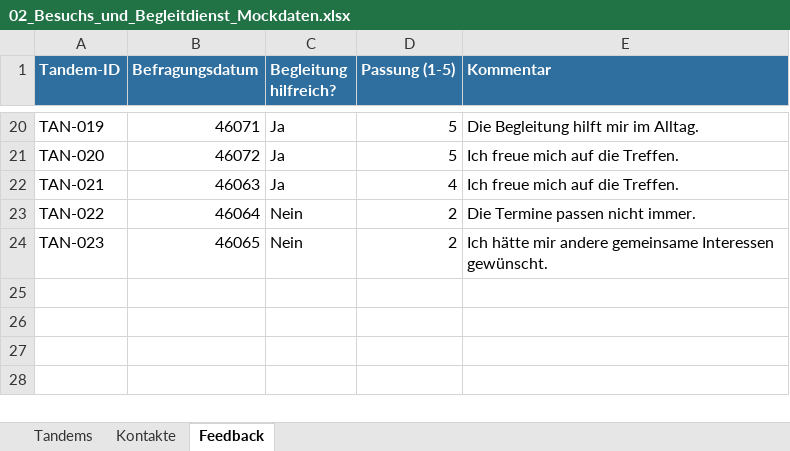
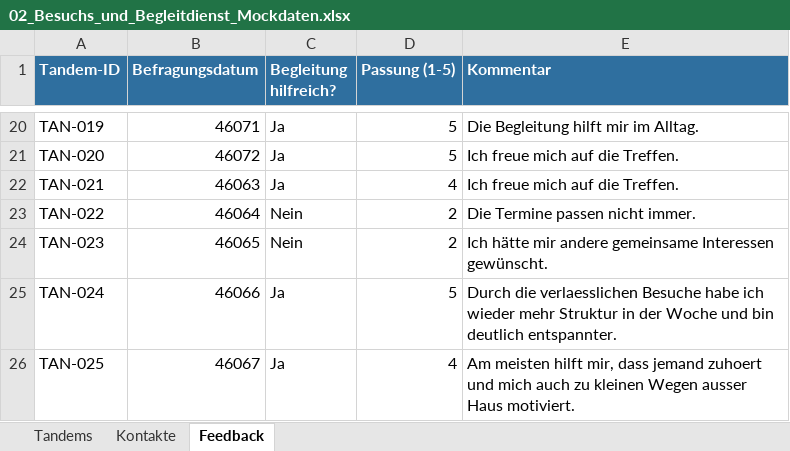
Before and after one commit to lingriosmichael/ia-webapp, an Excel workbook: data/miteinanderProject/02_Besuchs_und_Begleitdienst_Mockdaten.xlsx, sheet Feedback, drawn as a sheet; only a part is shown, gaps mark what is left out; values as stored, in another font and other column widths than the file's, no borders; table styles not drawn; the diff names each change by its address in the sheet, - before the commit and + after, or states it on an @@ line.

```diff
--- a/data/miteinanderProject/02_Besuchs_und_Begleitdienst_Mockdaten.xlsx (sheet Feedback)
+++ b/data/miteinanderProject/02_Besuchs_und_Begleitdienst_Mockdaten.xlsx (sheet Feedback)
+row 25: TAN-024 | 46066 | Ja | 5 | Durch die verlaesslichen Besuche habe ich wieder mehr Struktur in der Woche und bin deutlich entspannter.
+row 26: TAN-025 | 46067 | Ja | 4 | Am meisten hilft mir, dass jemand zuhoert und mich auch zu kleinen Wegen ausser Haus motiviert.
```
Also changed, not shown: sheet Kontakte, data/miteinanderProject/01_Nachbarschaftscafe_Miteinander_Mockdaten.xlsx, data/miteinanderProject/04_Gemeinsame_Stadtteilaktivitaeten_Mockdaten.xlsx, 36 other files.
